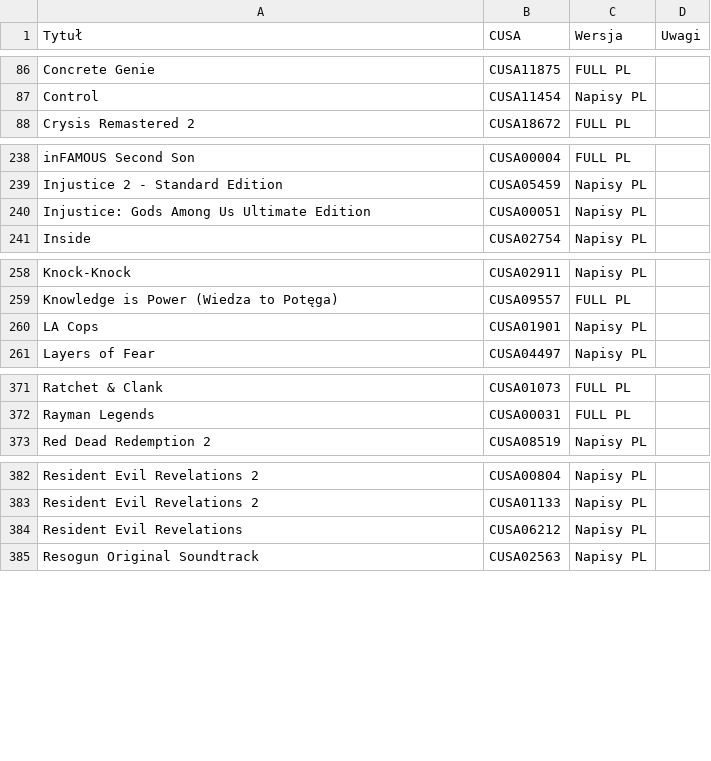
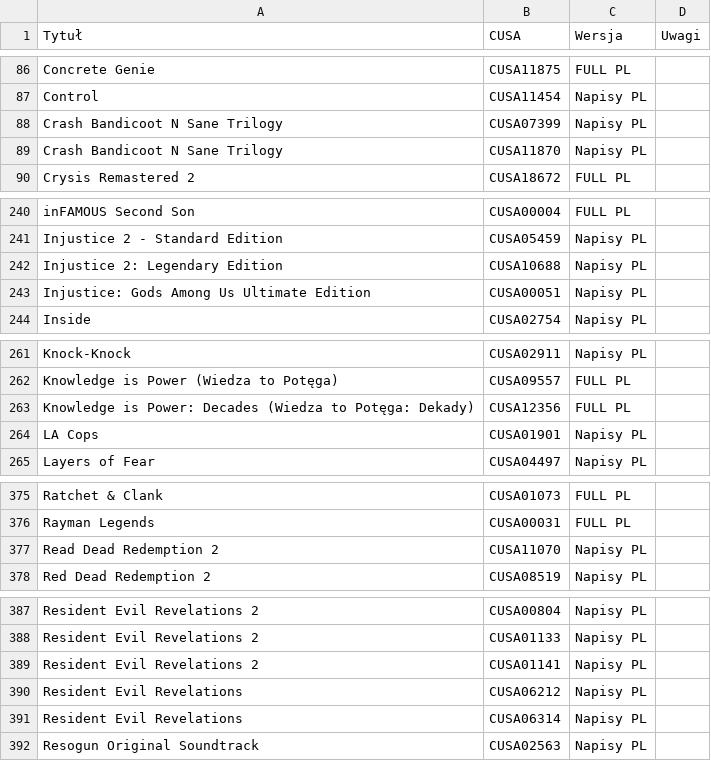
Before and after one commit to przemek5541/CUSAPL, a CSV file: data/Dane.csv, drawn as a sheet; only a part is shown, gaps mark what is left out.

Commit message:
Update Dane.csv

```diff
--- a/data/Dane.csv
+++ b/data/Dane.csv
@@ -87,2 +87,4 @@ Concrete Genie,CUSA11875,FULL PL,
 Control,CUSA11454,Napisy PL,
+Crash Bandicoot N Sane Trilogy,CUSA07399,Napisy PL,
+Crash Bandicoot N Sane Trilogy,CUSA11870,Napisy PL,
 Crysis Remastered 2,CUSA18672,FULL PL,
@@ -239,2 +241,3 @@ inFAMOUS Second Son,CUSA00004,FULL PL,
 Injustice 2 - Standard Edition,CUSA05459,Napisy PL,
+Injustice 2: Legendary Edition,CUSA10688,Napisy PL,
 Injustice: Gods Among Us Ultimate Edition,CUSA00051,Napisy PL,
@@ -259,2 +262,3 @@ Knock-Knock,CUSA02911,Napisy PL,
 Knowledge is Power (Wiedza to Potęga),CUSA09557,FULL PL,
+Knowledge is Power: Decades (Wiedza to Potęga: Dekady),CUSA12356,FULL PL,
 LA Cops,CUSA01901,Napisy PL,
@@ -372,2 +376,3 @@ Ratchet & Clank,CUSA01073,FULL PL,
 Rayman Legends,CUSA00031,FULL PL,
+Read Dead Redemption 2,CUSA11070,Napisy PL,
 Red Dead Redemption 2,CUSA08519,Napisy PL,
@@ -383,3 +388,5 @@ Resident Evil Revelations 2,CUSA00804,Napisy PL,
 Resident Evil Revelations 2,CUSA01133,Napisy PL,
+Resident Evil Revelations 2,CUSA01141,Napisy PL,
 Resident Evil Revelations,CUSA06212,Napisy PL,
+Resident Evil Revelations,CUSA06314, Napisy PL,
 Resogun Original Soundtrack,CUSA02563,Napisy PL,
```
